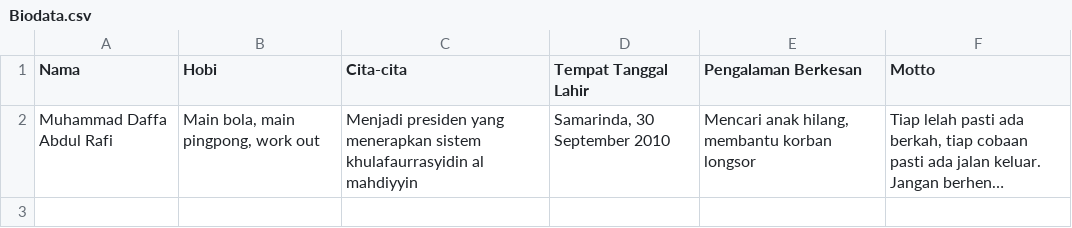
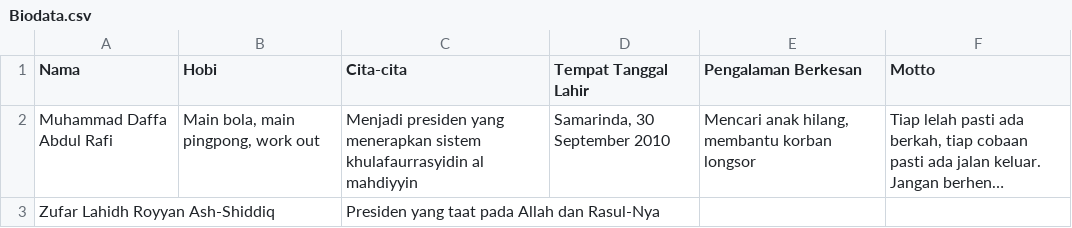
Before and after one commit to mzaini30/surat-wisuda-2025, a CSV file: Biodata.csv, drawn as a sheet; long unchanged cells end in …; the diff names each change by its address in the sheet, - before the commit and + after, or states it on an @@ line.

Commit message:
zufar-dikit

```diff
--- a/Biodata.csv
+++ b/Biodata.csv
+row 3: Zufar Lahidh Royyan Ash-Shiddiq |  | Presiden yang taat pada Allah dan Rasul-Nya
```
